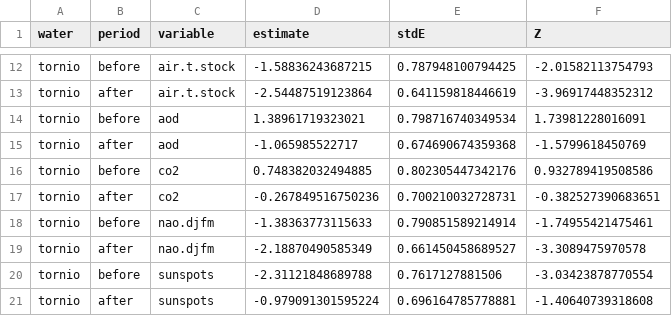
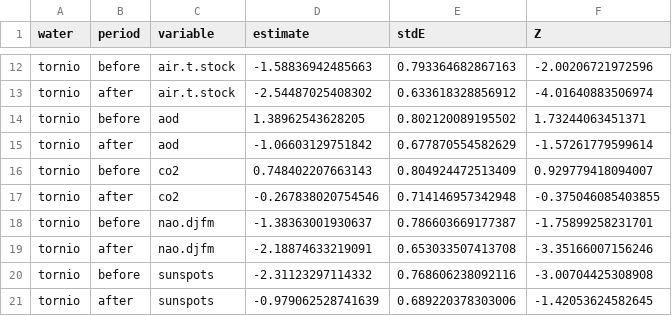
Before and after one commit to lawinslow/AncientIce, a CSV file: Results/tobit_coefficients.csv, drawn as a sheet; only a part is shown, gaps mark what is left out; the diff covers the shown part only.

```diff
--- a/Results/tobit_coefficients.csv
+++ b/Results/tobit_coefficients.csv
@@ -12,10 +12,10 @@
-"tornio","before","air.t.stock",-1.58836243687215,0.787948100794425,-2.01582113754793
-"tornio","after","air.t.stock",-2.54487519123864,0.641159818446619,-3.96917448352312
-"tornio","before","aod",1.38961719323021,0.798716740349534,1.73981228016091
-"tornio","after","aod",-1.065985522717,0.674690674359368,-1.5799618450769
-"tornio","before","co2",0.748382032494885,0.802305447342176,0.932789419508586
-"tornio","after","co2",-0.267849516750236,0.700210032728731,-0.382527390683651
-"tornio","before","nao.djfm",-1.38363773115633,0.790851589214914,-1.74955421475461
-"tornio","after","nao.djfm",-2.18870490585349,0.661450458689527,-3.3089475970578
-"tornio","before","sunspots",-2.31121848689788,0.7617127881506,-3.03423878770554
-"tornio","after","sunspots",-0.979091301595224,0.696164785778881,-1.40640739318608
+"tornio","before","air.t.stock",-1.58836942485663,0.793364682867163,-2.00206721972596
+"tornio","after","air.t.stock",-2.54487025408302,0.633618328856912,-4.01640883506974
+"tornio","before","aod",1.38962543628205,0.802120089195502,1.73244063451371
+"tornio","after","aod",-1.06603129751842,0.677870554582629,-1.57261779599614
+"tornio","before","co2",0.748402207663143,0.804924472513409,0.929779418094007
+"tornio","after","co2",-0.267838020754546,0.714146957342948,-0.375046085403855
+"tornio","before","nao.djfm",-1.38363001930637,0.786603669177387,-1.75899258231701
+"tornio","after","nao.djfm",-2.18874633219091,0.653033507413708,-3.35166007156246
+"tornio","before","sunspots",-2.31123297114332,0.768606238092116,-3.00704425308908
+"tornio","after","sunspots",-0.979062528741639,0.689220378303006,-1.42053624582645
```
Also changed, not shown: 36 edited cells elsewhere in this file, 2 other files.
